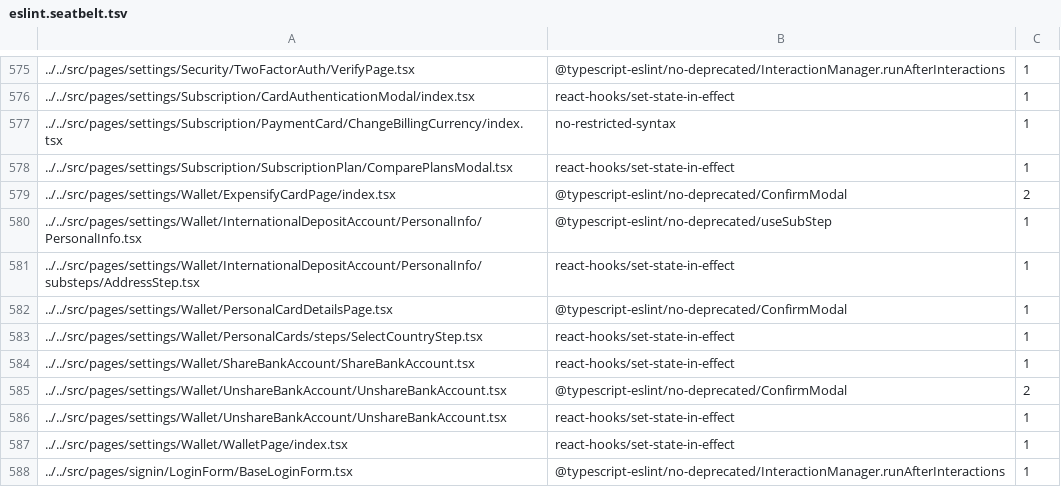
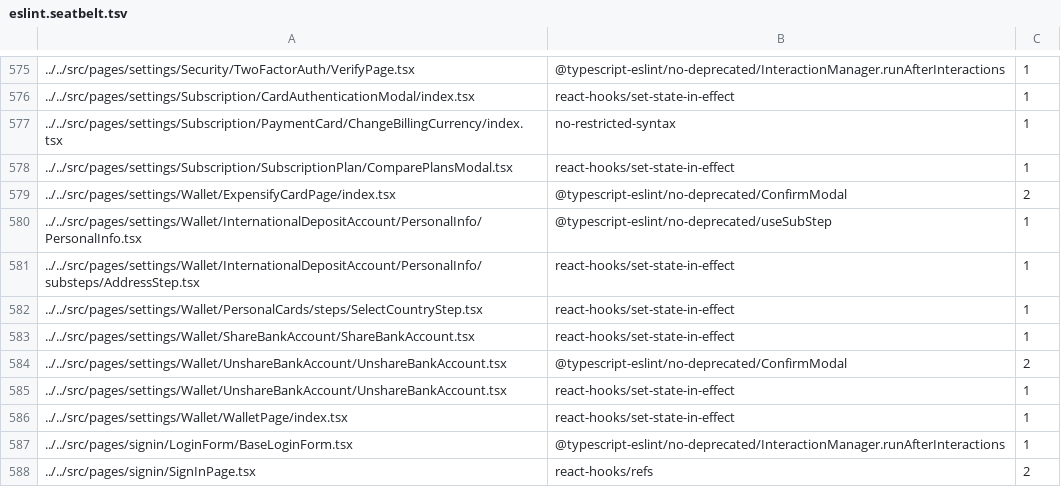
Before and after one commit to steelburn/App, a TSV file: config/eslint/eslint.seatbelt.tsv, drawn as a sheet; only a part is shown, gaps mark what is left out; the shorter side is filled out with more unchanged rows.

Commit message:
Auto-tighten eslint-seatbelt baseline

```diff
--- a/config/eslint/eslint.seatbelt.tsv
+++ b/config/eslint/eslint.seatbelt.tsv
@@ -581,3 +581,2 @@
 "../../src/pages/settings/Wallet/InternationalDepositAccount/PersonalInfo/substeps/AddressStep.tsx"	"react-hooks/set-state-in-effect"	1
-"../../src/pages/settings/Wallet/PersonalCardDetailsPage.tsx"	"@typescript-eslint/no-deprecated/ConfirmModal"	1
 "../../src/pages/settings/Wallet/PersonalCards/steps/SelectCountryStep.tsx"	"react-hooks/set-state-in-effect"	1
```
